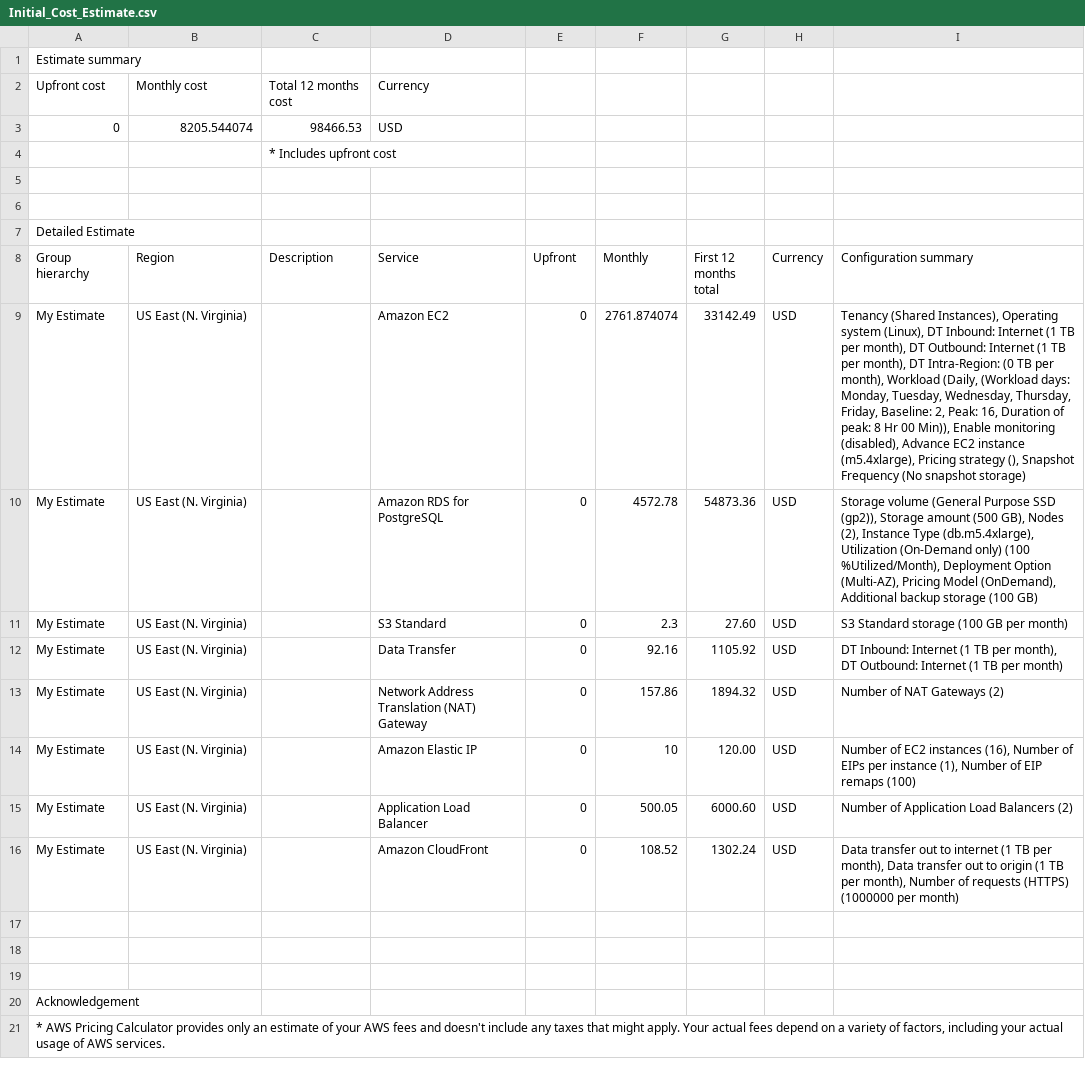
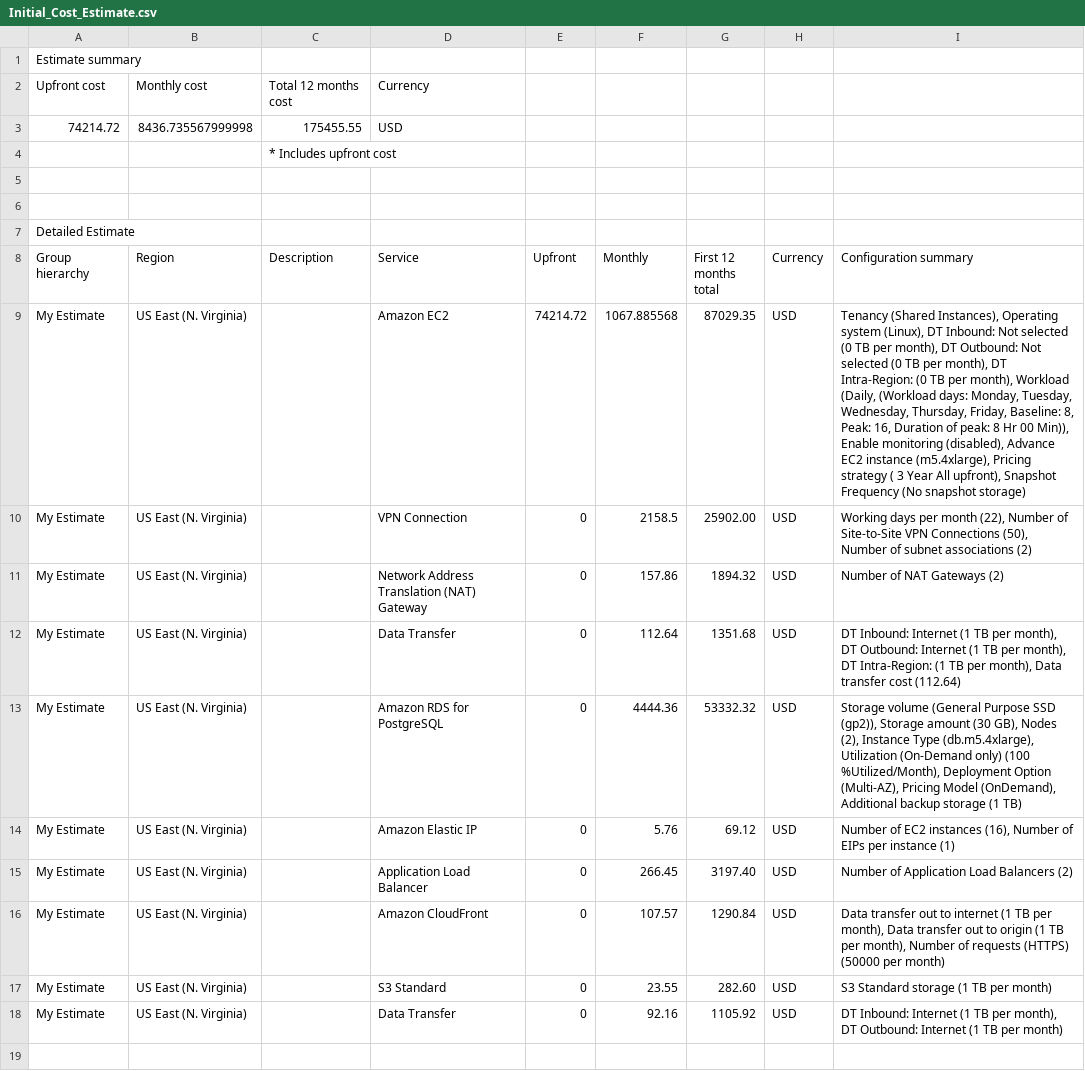
Before and after one commit to hellbaby93/udacity-aws-sa-2, a CSV file: task-2/Initial_Cost_Estimate.csv, drawn as a sheet; only a part is shown; the shorter side is filled out with more unchanged rows.

Commit message:
Update cost estimation

```diff
--- a/task-2/Initial_Cost_Estimate.csv
+++ b/task-2/Initial_Cost_Estimate.csv
@@ -2,3 +2,3 @@
 Upfront cost,Monthly cost,Total 12 months cost,Currency
-0,8205.544074,98466.53,USD
+74214.72,8436.735567999998,175455.55,USD
 ,,* Includes upfront cost
@@ -8,10 +8,12 @@ Detailed Estimate
 Group hierarchy,Region,Description,Service,Upfront,Monthly,First 12 months total,Currency,Configuration summary
-My Estimate,US East (N. Virginia),,Amazon EC2 ,0,2761.874074,33142.49,USD,"Tenancy (Shared Instances), Operating system (Linux), DT Inbound: Internet (1 TB per month), DT Outbound: Internet (1 TB per month), DT Intra-Region: (0 TB per month), Workload (Daily, (Workload days: Monday, Tuesday, Wednesday, Thursday, Friday, Baseline: 2, Peak: 16, Duration of peak: 8 Hr 00 Min)), Enable monitoring (disabled), Advance EC2 instance (m5.4xlarge), Pricing strategy (), Snapshot Frequency (No snapshot storage)"
-My Estimate,US East (N. Virginia),,Amazon RDS for PostgreSQL,0,4572.78,54873.36,USD,"Storage volume (General Purpose SSD (gp2)), Storage amount (500 GB), Nodes (2), Instance Type (db.m5.4xlarge), Utilization (On-Demand only) (100 %Utilized/Month), Deployment Option (Multi-AZ), Pricing Model (OnDemand), Additional backup storage (100 GB)"
-My Estimate,US East (N. Virginia),,S3 Standard,0,2.3,27.60,USD,S3 Standard storage (100 GB per month)
+My Estimate,US East (N. Virginia),,Amazon EC2 ,74214.72,1067.885568,87029.35,USD,"Tenancy (Shared Instances), Operating system (Linux), DT Inbound: Not selected (0 TB per month), DT Outbound: Not selected (0 TB per month), DT Intra-Region: (0 TB per month), Workload (Daily, (Workload days: Monday, Tuesday, Wednesday, Thursday, Friday, Baseline: 8, Peak: 16, Duration of peak: 8 Hr 00 Min)), Enable monitoring (disabled), Advance EC2 instance (m5.4xlarge), Pricing strategy ( 3 Year  All upfront), Snapshot Frequency (No snapshot storage)"
+My Estimate,US East (N. Virginia),,VPN Connection,0,2158.5,25902.00,USD,"Working days per month (22), Number of Site-to-Site VPN Connections (50), Number of subnet associations (2)"
+My Estimate,US East (N. Virginia),,Network Address Translation (NAT) Gateway,0,157.86,1894.32,USD,Number of NAT Gateways (2)
+My Estimate,US East (N. Virginia),,Data Transfer,0,112.64,1351.68,USD,"DT Inbound: Internet (1 TB per month), DT Outbound: Internet (1 TB per month), DT Intra-Region: (1 TB per month), Data transfer cost (112.64)"
+My Estimate,US East (N. Virginia),,Amazon RDS for PostgreSQL,0,4444.36,53332.32,USD,"Storage volume (General Purpose SSD (gp2)), Storage amount (30 GB), Nodes (2), Instance Type (db.m5.4xlarge), Utilization (On-Demand only) (100 %Utilized/Month), Deployment Option (Multi-AZ), Pricing Model (OnDemand), Additional backup storage (1 TB)"
+My Estimate,US East (N. Virginia),,Amazon Elastic IP,0,5.76,69.12,USD,"Number of EC2 instances (16), Number of EIPs per instance (1)"
+My Estimate,US East (N. Virginia),,Application Load Balancer,0,266.45,3197.40,USD,Number of Application Load Balancers (2)
+My Estimate,US East (N. Virginia),,Amazon CloudFront,0,107.57,1290.84,USD,"Data transfer out to internet (1 TB per month), Data transfer out to origin (1 TB per month), Number of requests (HTTPS) (50000 per month)"
+My Estimate,US East (N. Virginia),,S3 Standard,0,23.55,282.60,USD,S3 Standard storage (1 TB per month)
 My Estimate,US East (N. Virginia),,Data Transfer,0,92.16,1105.92,USD,"DT Inbound: Internet (1 TB per month), DT Outbound: Internet (1 TB per month)"
-My Estimate,US East (N. Virginia),,Network Address Translation (NAT) Gateway,0,157.86,1894.32,USD,Number of NAT Gateways (2)
-My Estimate,US East (N. Virginia),,Amazon Elastic IP,0,10,120.00,USD,"Number of EC2 instances (16), Number of EIPs per instance (1), Number of EIP remaps (100)"
-My Estimate,US East (N. Virginia),,Application Load Balancer,0,500.05,6000.60,USD,Number of Application Load Balancers (2)
-My Estimate,US East (N. Virginia),,Amazon CloudFront,0,108.52,1302.24,USD,"Data transfer out to internet (1 TB per month), Data transfer out to origin (1 TB per month), Number of requests (HTTPS) (1000000 per month)"
 
```
Also changed, not shown: task-2/Increased_Cost Estimate.csv, task-2/Reduced_Cost_Estimate.csv.
